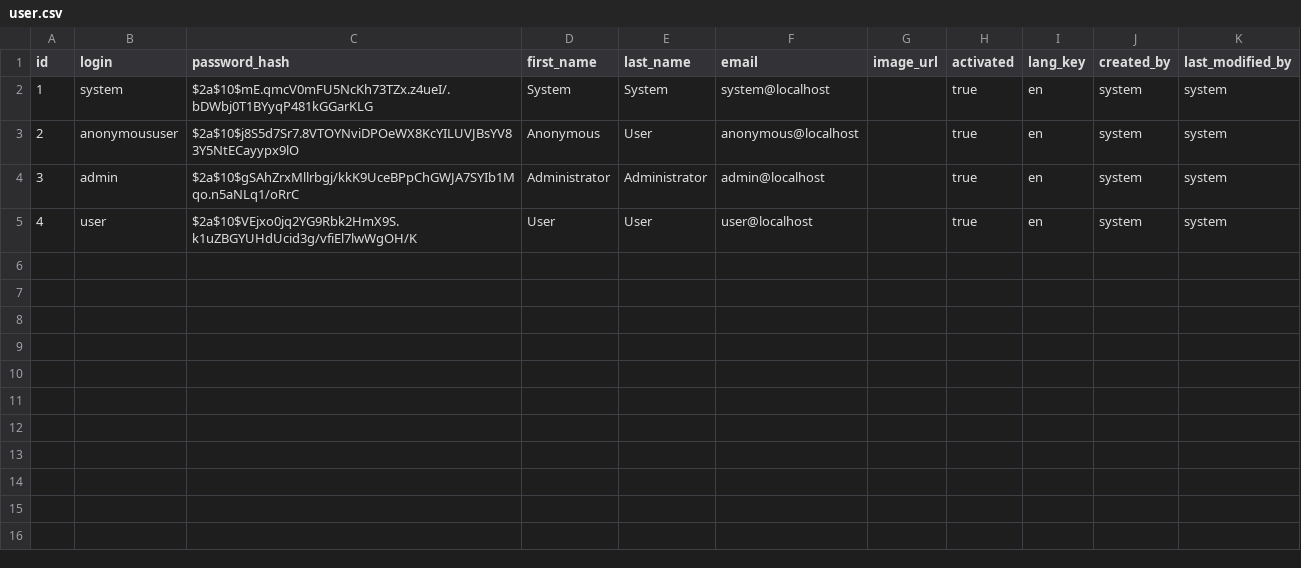
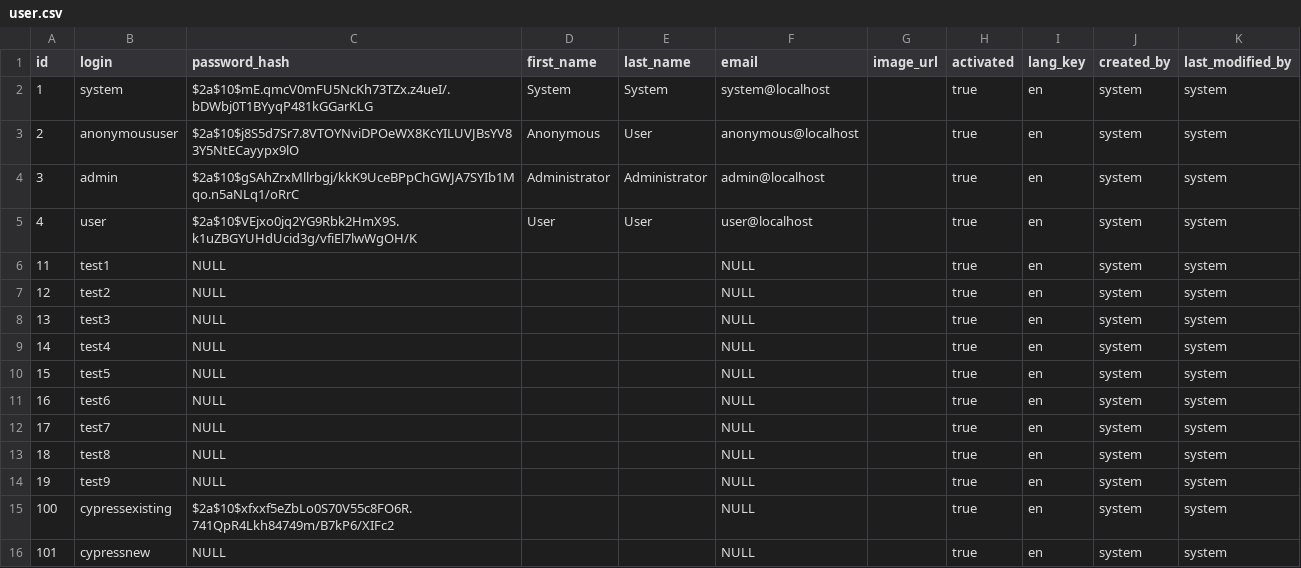
Before and after one commit to Xiaoxue-Zheng/bcra, a CSV file: application/src/main/resources/config/liquibase/data/user.csv, drawn as a sheet; the diff names each change by its address in the sheet, - before the commit and + after, or states it on an @@ line.

```diff
--- a/application/src/main/resources/config/liquibase/data/user.csv
+++ b/application/src/main/resources/config/liquibase/data/user.csv
+row 6: 11 | test1 | NULL |  |  | NULL |  | true | en | system | system
+row 7: 12 | test2 | NULL |  |  | NULL |  | true | en | system | system
+row 8: 13 | test3 | NULL |  |  | NULL |  | true | en | system | system
+row 9: 14 | test4 | NULL |  |  | NULL |  | true | en | system | system
+row 10: 15 | test5 | NULL |  |  | NULL |  | true | en | system | system
+row 11: 16 | test6 | NULL |  |  | NULL |  | true | en | system | system
+row 12: 17 | test7 | NULL |  |  | NULL |  | true | en | system | system
+row 13: 18 | test8 | NULL |  |  | NULL |  | true | en | system | system
+row 14: 19 | test9 | NULL |  |  | NULL |  | true | en | system | system
+row 15: 100 | cypressexisting | $2a$10$xfxxf5eZbLo0S70V55c8FO6R.741QpR4Lkh84749m/B7kP6/XIFc2 |  |  | NULL |  | true | en | system | system
+row 16: 101 | cypressnew | NULL |  |  | NULL |  | true | en | system | system
```
Also changed, not shown: 42 other files.
